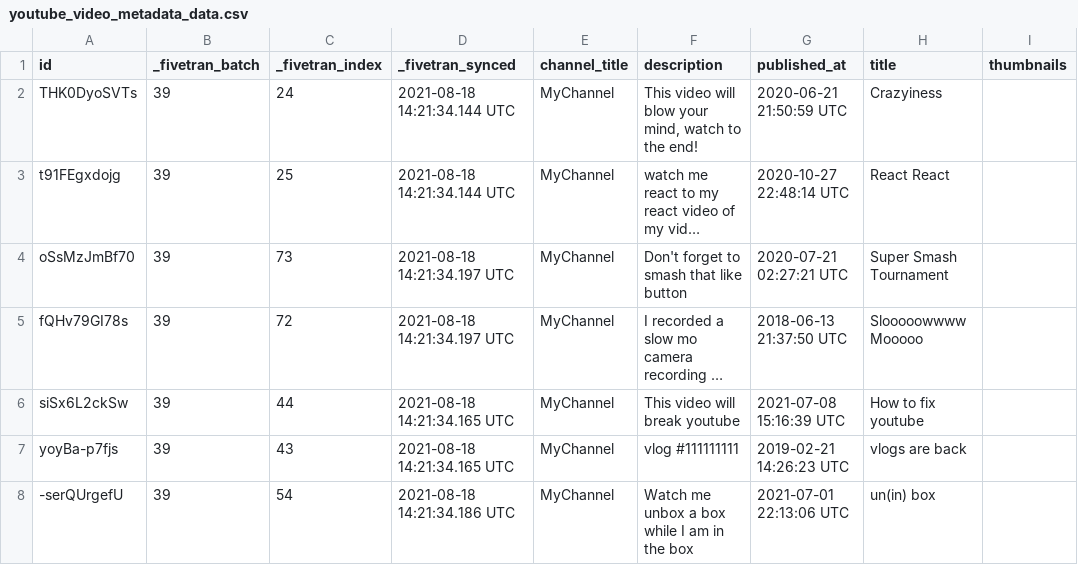
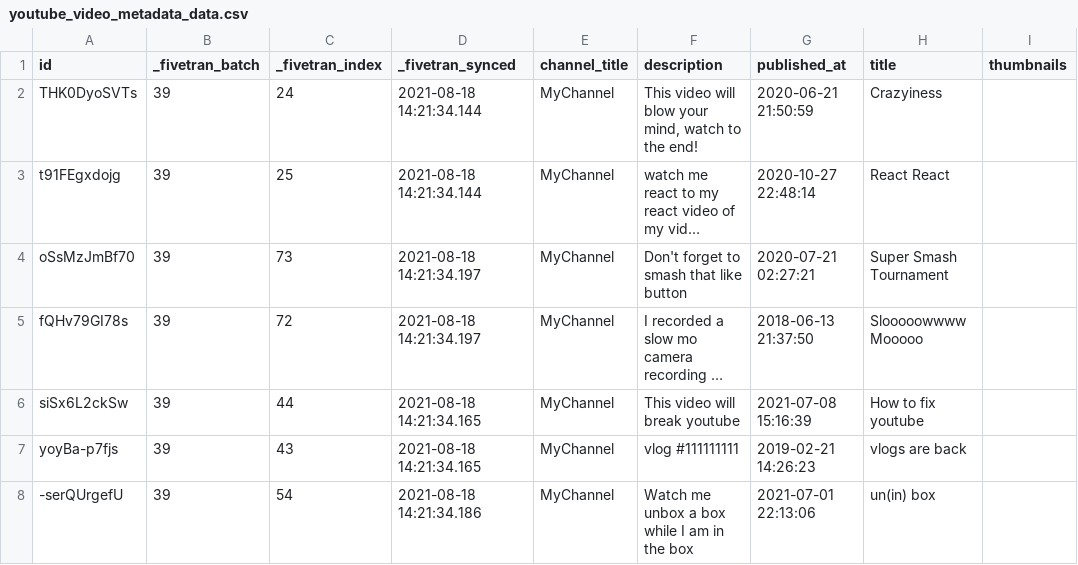
Before and after one commit to fivetran/dbt_youtube_analytics, a CSV file: integration_tests/seeds/youtube_video_metadata_data.csv, drawn as a sheet; only a part is shown; long unchanged cells end in …; the diff names each change by its address in the sheet, - before the commit and + after, or states it on an @@ line.

```diff
--- a/integration_tests/seeds/youtube_video_metadata_data.csv
+++ b/integration_tests/seeds/youtube_video_metadata_data.csv
-D2:D3 (_fivetran_synced): 2021-08-18 14:21:34.144 UTC
+D2:D3 (_fivetran_synced): 2021-08-18 14:21:34.144
-G2 (published_at): 2020-06-21 21:50:59 UTC
+G2 (published_at): 2020-06-21 21:50:59
-G3 (published_at): 2020-10-27 22:48:14 UTC
+G3 (published_at): 2020-10-27 22:48:14
-D4:D5 (_fivetran_synced): 2021-08-18 14:21:34.197 UTC
+D4:D5 (_fivetran_synced): 2021-08-18 14:21:34.197
-G4 (published_at): 2020-07-21 02:27:21 UTC
+G4 (published_at): 2020-07-21 02:27:21
-G5 (published_at): 2018-06-13 21:37:50 UTC
+G5 (published_at): 2018-06-13 21:37:50
-D6:D7 (_fivetran_synced): 2021-08-18 14:21:34.165 UTC
+D6:D7 (_fivetran_synced): 2021-08-18 14:21:34.165
-G6 (published_at): 2021-07-08 15:16:39 UTC
+G6 (published_at): 2021-07-08 15:16:39
-G7 (published_at): 2019-02-21 14:26:23 UTC
+G7 (published_at): 2019-02-21 14:26:23
-D8 (_fivetran_synced): 2021-08-18 14:21:34.186 UTC
+D8 (_fivetran_synced): 2021-08-18 14:21:34.186
-G8 (published_at): 2021-07-01 22:13:06 UTC
+G8 (published_at): 2021-07-01 22:13:06
```
Also changed, not shown: integration_tests/seeds/youtube_channel_basic_data.csv, integration_tests/seeds/youtube_channel_demographics_data.csv.
